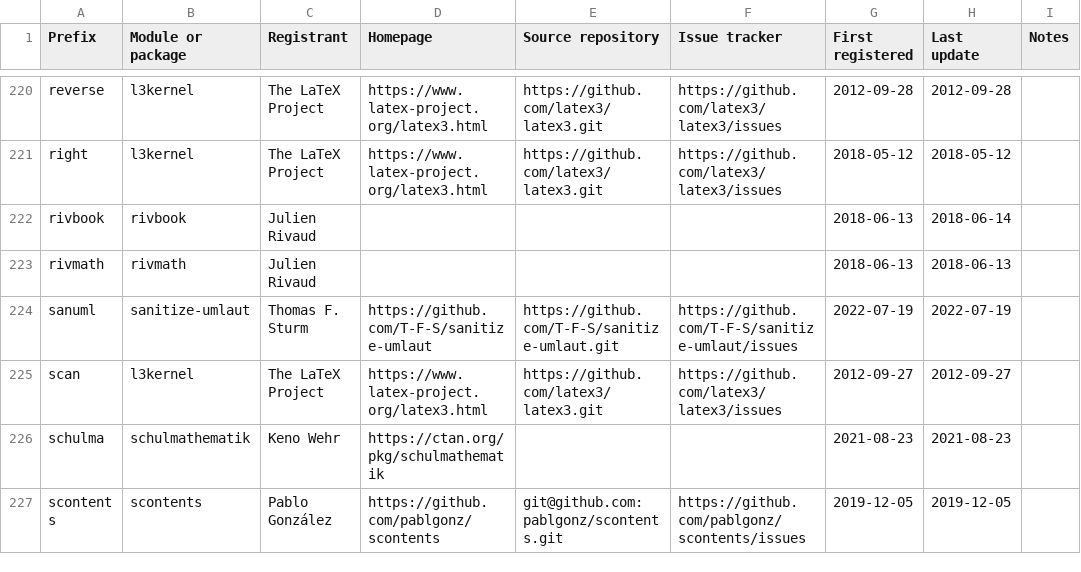
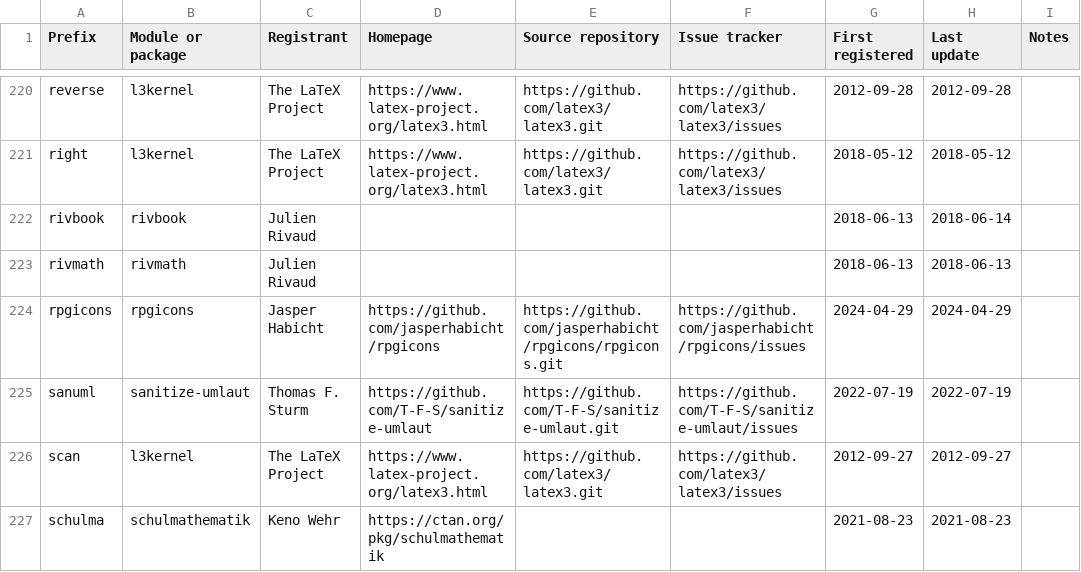
Before and after one commit to latex3/latex3, a CSV file: l3kernel/doc/l3prefixes.csv, drawn as a sheet; only a part is shown, gaps mark what is left out; the shorter side is filled out with more unchanged rows.

Commit message:
Register prefix "rpgicons"

```diff
--- a/l3kernel/doc/l3prefixes.csv
+++ b/l3kernel/doc/l3prefixes.csv
@@ -223,2 +223,3 @@ rivbook,rivbook,Julien Rivaud,,,,2018-06-13,2018-06-14,
 rivmath,rivmath,Julien Rivaud,,,,2018-06-13,2018-06-13,
+rpgicons,rpgicons,Jasper Habicht,https://github.com/jasperhabicht/rpgicons,https://github.com/jasperhabicht/rpgicons/rpgicons.git,https://github.com/jasperhabicht/rpgicons/issues,2024-04-29,2024-04-29,
 sanuml,sanitize-umlaut,Thomas F. Sturm,https://github.com/T-F-S/sanitize-umlaut,https://github.com/T-F-S/sanitize-umlaut.git,https://github.com/T-F-S/sanitize-umlaut/issues,2022-07-19,2022-07-19,
```
